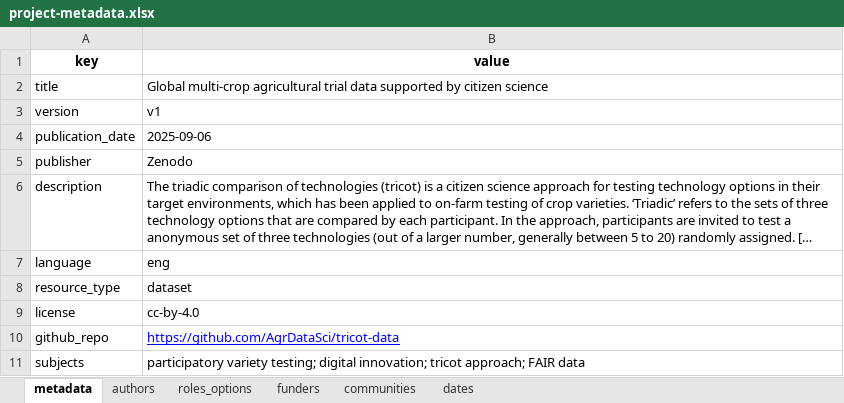
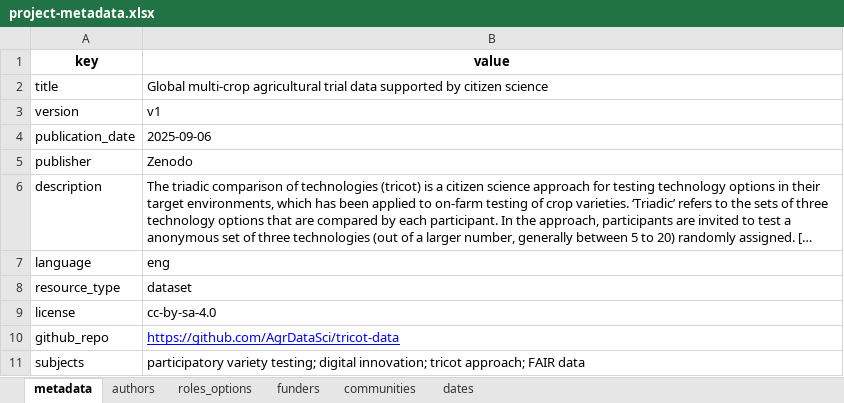
Before and after one commit to AgrDataSci/tricot-data, an Excel workbook: metadata/project-metadata.xlsx, sheet metadata, drawn as a sheet; long unchanged cells end in …; values as stored, in another font and other column widths than the file's, no borders; the diff names each change by its address in the sheet, - before the commit and + after, or states it on an @@ line.

Commit message:
update-metadata

```diff
--- a/metadata/project-metadata.xlsx (sheet metadata)
+++ b/metadata/project-metadata.xlsx (sheet metadata)
-B9 (value): cc-by-4.0
+B9 (value): cc-by-sa-4.0
```
Also changed, not shown: 1 other file.
